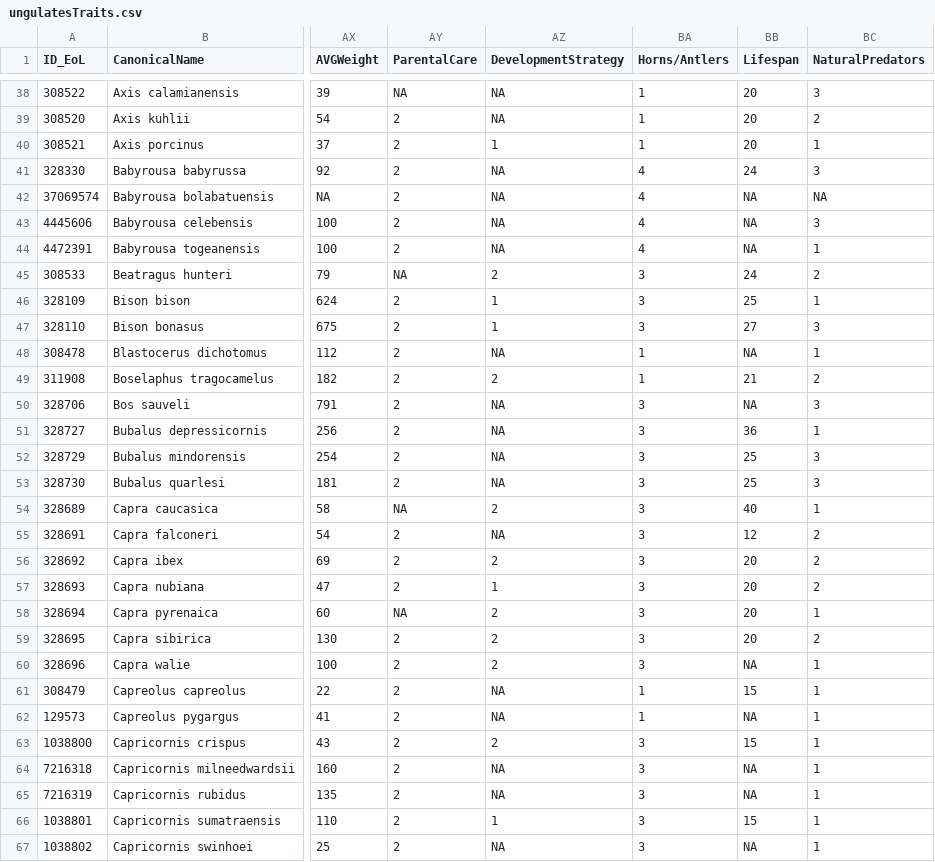
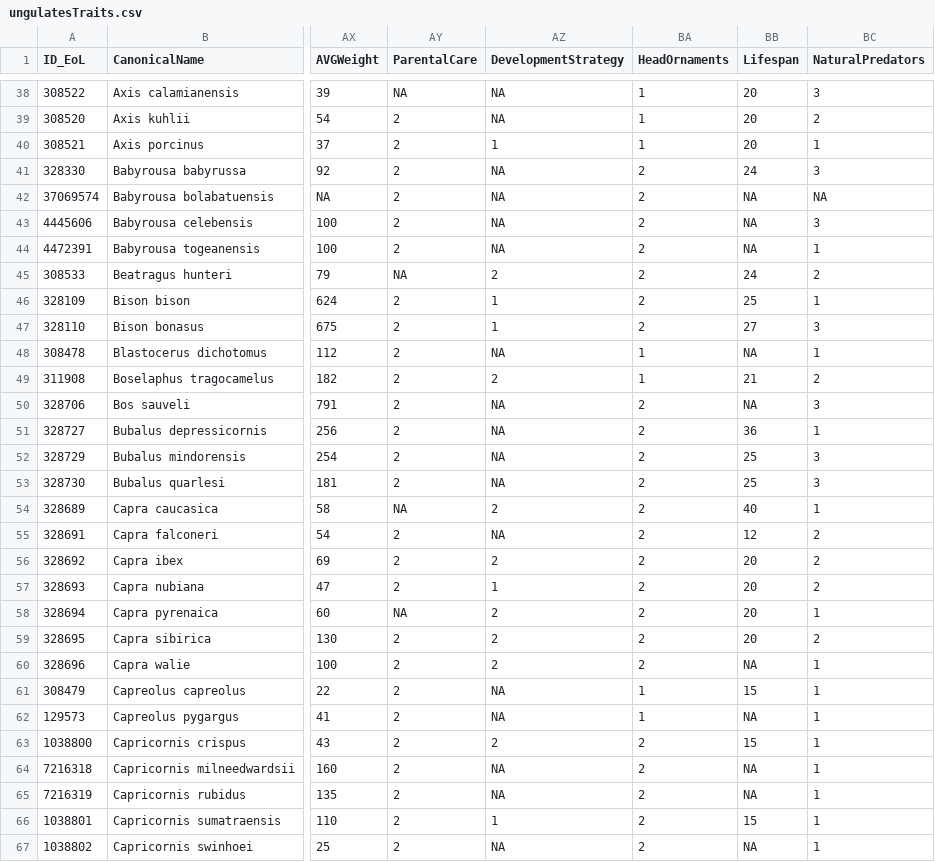
Before and after one commit to naturalis/trait-organismal-ungulates, a CSV file: data/CSV/ungulatesTraits.csv, drawn as a sheet; only a part is shown, gaps mark what is left out; the diff covers the shown part only; the diff names each change by its address in the sheet, - before the commit and + after, or states it on an @@ line.

Commit message:
Changed Horns/Antlers to HeadOrnaments

```diff
--- a/data/CSV/ungulatesTraits.csv
+++ b/data/CSV/ungulatesTraits.csv
-BA1: Horns/Antlers
+BA1: HeadOrnaments
-BA41:BA44 (HeadOrnaments): 4
+BA41:BA44 (HeadOrnaments): 2
-BA45:BA47 (HeadOrnaments): 3
+BA45:BA47 (HeadOrnaments): 2
-BA50:BA60 (HeadOrnaments): 3
+BA50:BA60 (HeadOrnaments): 2
-BA63:BA67 (HeadOrnaments): 3
+BA63:BA67 (HeadOrnaments): 2
```
Also changed, not shown: 144 edited cells elsewhere in this file.
